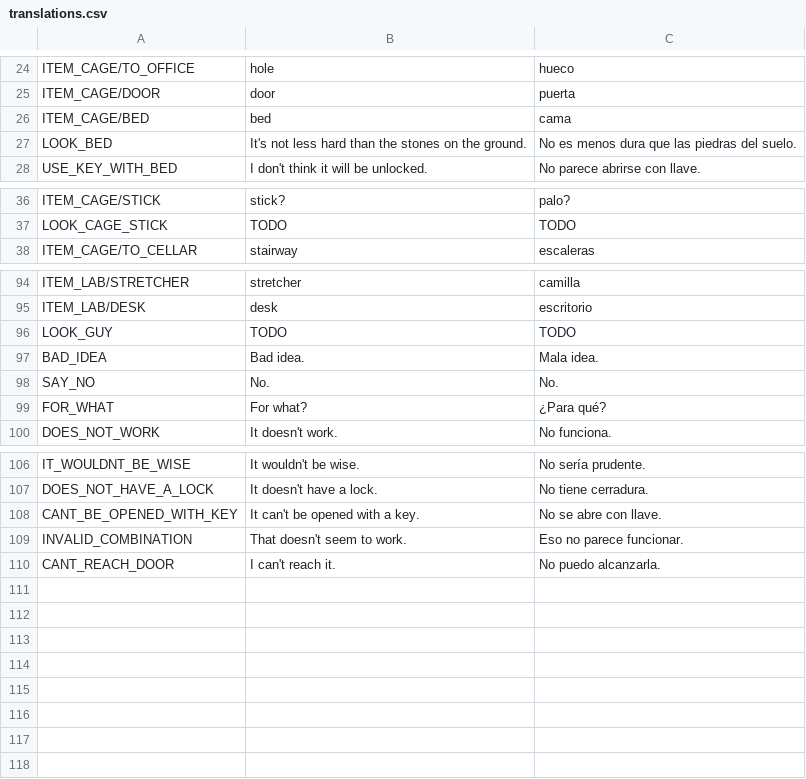
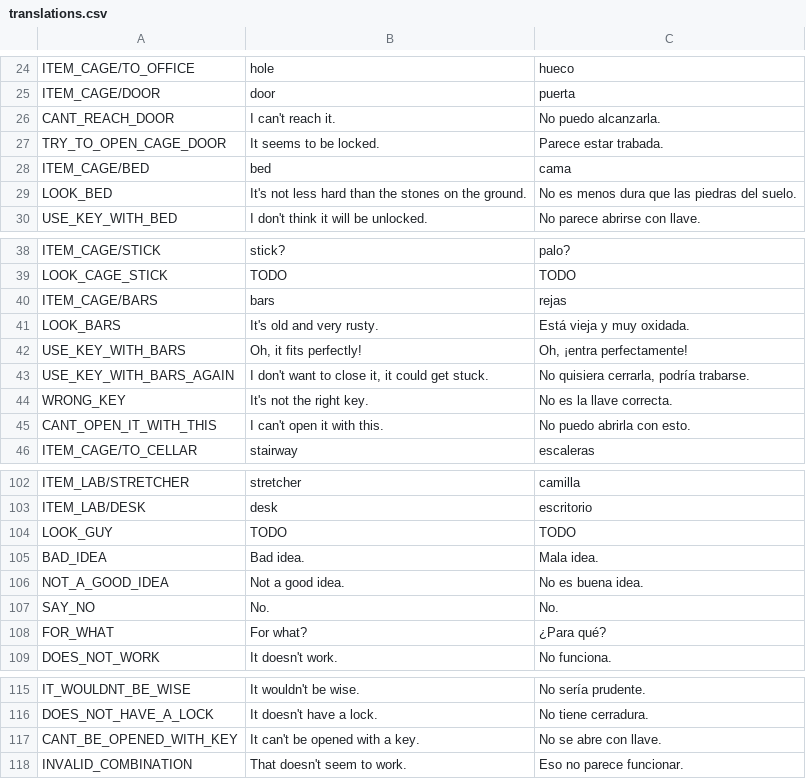
Before and after one commit to jluini/celda, a CSV file: device/games/celda_escape/translations.csv, drawn as a sheet; only a part is shown, gaps mark what is left out.

```diff
--- a/device/games/celda_escape/translations.csv
+++ b/device/games/celda_escape/translations.csv
@@ -25,2 +25,4 @@ ITEM_CAGE/TO_OFFICE;hole;hueco
 ITEM_CAGE/DOOR;door;puerta
+CANT_REACH_DOOR;I can't reach it.;No puedo alcanzarla.
+TRY_TO_OPEN_CAGE_DOOR;It seems to be locked.;Parece estar trabada.
 ITEM_CAGE/BED;bed;cama
@@ -37,2 +39,8 @@ ITEM_CAGE/STICK;stick?;palo?
 LOOK_CAGE_STICK;TODO;TODO
+ITEM_CAGE/BARS;bars;rejas
+LOOK_BARS;It's old and very rusty.;Está vieja y muy oxidada.
+USE_KEY_WITH_BARS;Oh, it fits perfectly!;Oh, ¡entra perfectamente!
+USE_KEY_WITH_BARS_AGAIN;I don't want to close it, it could get stuck.;No quisiera cerrarla, podría trabarse.
+WRONG_KEY;It's not the right key.;No es la llave correcta.
+CANT_OPEN_IT_WITH_THIS;I can't open it with this.;No puedo abrirla con esto.
 ITEM_CAGE/TO_CELLAR;stairway;escaleras
@@ -97,2 +105,3 @@ LOOK_GUY;TODO;TODO
 BAD_IDEA;Bad idea.;Mala idea.
+NOT_A_GOOD_IDEA;Not a good idea.;No es buena idea.
 SAY_NO;No.;No.
@@ -109,2 +118 @@ CANT_BE_OPENED_WITH_KEY;It can't be opened with a key.;No se abre con llave.
 INVALID_COMBINATION;That doesn't seem to work.;Eso no parece funcionar.
-CANT_REACH_DOOR;I can't reach it.;No puedo alcanzarla.
```
Also changed, not shown: 4 other files.
